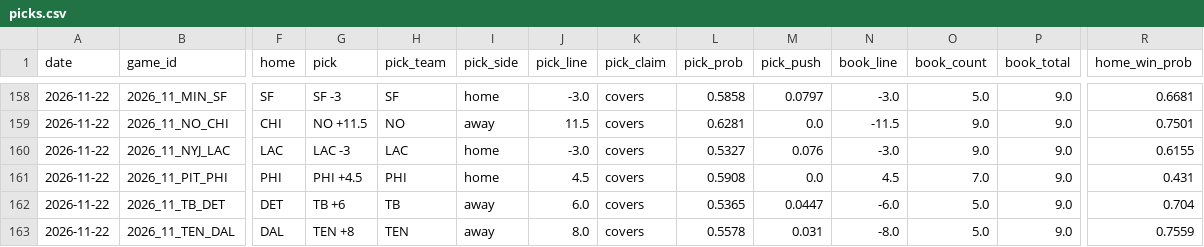
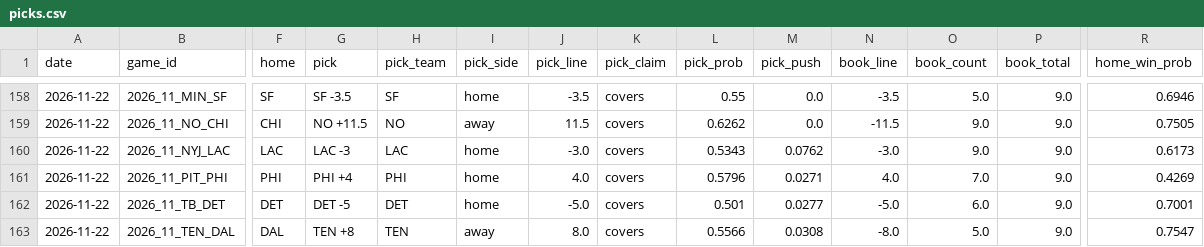
Before and after one commit to azcal/mbm-nfl, a CSV file: logs/picks.csv, drawn as a sheet; only a part is shown, gaps mark what is left out; the diff covers the shown part only; the diff names each change by its address in the sheet, - before the commit and + after, or states it on an @@ line.

```diff
--- a/logs/picks.csv
+++ b/logs/picks.csv
-G158 (pick): SF -3
+G158 (pick): SF -3.5
-J158 (pick_line): -3.0
+J158 (pick_line): -3.5
-L158 (pick_prob): 0.5858
+L158 (pick_prob): 0.55
-M158 (pick_push): 0.0797
+M158 (pick_push): 0.0
-N158 (book_line): -3.0
+N158 (book_line): -3.5
-R158 (home_win_prob): 0.6681
+R158 (home_win_prob): 0.6946
-L159 (pick_prob): 0.6281
+L159 (pick_prob): 0.6262
-R159 (home_win_prob): 0.7501
+R159 (home_win_prob): 0.7505
-L160 (pick_prob): 0.5327
+L160 (pick_prob): 0.5343
-M160 (pick_push): 0.076
+M160 (pick_push): 0.0762
-R160 (home_win_prob): 0.6155
+R160 (home_win_prob): 0.6173
-G161 (pick): PHI +4.5
+G161 (pick): PHI +4
-J161 (pick_line): 4.5
+J161 (pick_line): 4.0
-L161 (pick_prob): 0.5908
+L161 (pick_prob): 0.5796
-M161 (pick_push): 0.0
+M161 (pick_push): 0.0271
-N161 (book_line): 4.5
+N161 (book_line): 4.0
-R161 (home_win_prob): 0.431
+R161 (home_win_prob): 0.4269
-G162 (pick): TB +6
+G162 (pick): DET -5
-H162 (pick_team): TB
+H162 (pick_team): DET
-I162 (pick_side): away
+I162 (pick_side): home
-J162 (pick_line): 6.0
+J162 (pick_line): -5.0
-L162 (pick_prob): 0.5365
+L162 (pick_prob): 0.501
-M162 (pick_push): 0.0447
+M162 (pick_push): 0.0277
-N162 (book_line): -6.0
+N162 (book_line): -5.0
-O162 (book_count): 5.0
+O162 (book_count): 6.0
-R162 (home_win_prob): 0.704
+R162 (home_win_prob): 0.7001
-L163 (pick_prob): 0.5578
+L163 (pick_prob): 0.5566
-M163 (pick_push): 0.031
+M163 (pick_push): 0.0308
-R163 (home_win_prob): 0.7559
+R163 (home_win_prob): 0.7547
```
Also changed, not shown: 49 edited cells elsewhere in this file, logs/alt_grid.csv, logs/edgedesk_export.csv, 7 other files.
